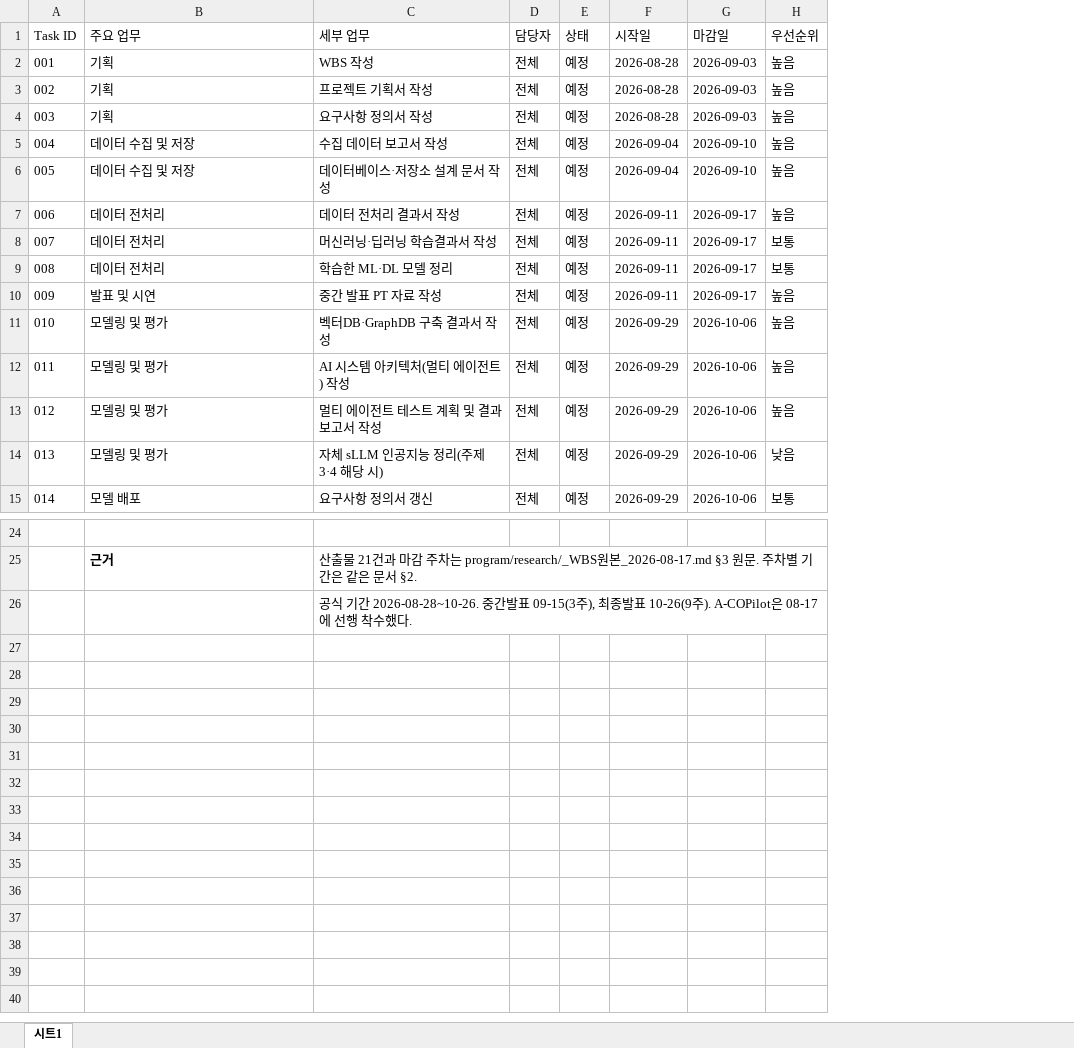
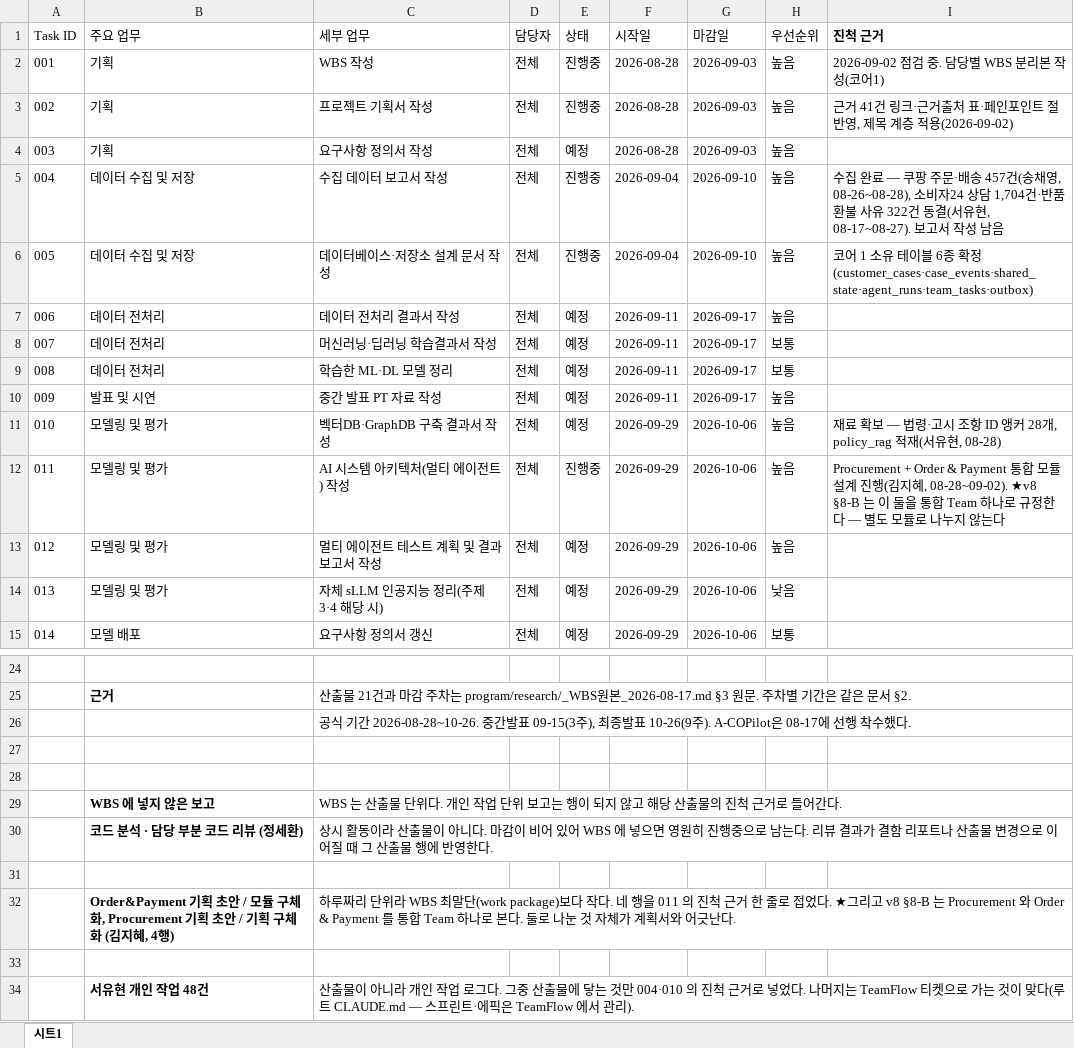
Before and after one commit to roroblack/A-COP, an Excel workbook: program/산출물양식/[기획] WBS_A-COPilot.xlsx, sheet 시트1, drawn as a sheet; only a part is shown, gaps mark what is left out; values as stored, in another font and other column widths than the file's, no borders; the diff names each change by its address in the sheet, - before the commit and + after, or states it on an @@ line.

```diff
--- a/program/산출물양식/[기획] WBS_A-COPilot.xlsx (sheet 시트1)
+++ b/program/산출물양식/[기획] WBS_A-COPilot.xlsx (sheet 시트1)
+column I (진척 근거), rows 2-12: 2026-09-02 점검 중. 담당별 WBS 분리본 작성(코어1) | 근거 41건 링크·근거출처 표·페인포인트 절 반영, 제목 계층 적용(2026-09-02) |  | 수집 완료 — 쿠팡 주문·배송 457건(송채영, 08-26~08-28), 소비자24 상담 1,704건·반품환불 사유 322건 동결(서유현, 08-17~08-27). 보고서 작성 남음 | 코어 1 소유 테이블 6종 확정(customer_cases·case_events·shared_state·agent_runs·team_tasks·outbox) |  |  |  |  | 재료 확보 — 법령·고시 조항 ID 앵커 28개, policy_rag 적재(서유현, 08-28) | Procurement + Order & Payment 통합 모듈 설계 진행(김지혜, 08-28~09-02). ★v8 §8-B 는 이 둘을 통합 Team 하나로 규정한다 — 별도 모듈로 나누지 않는다
-E2:E3 (상태): 예정
+E2:E3 (상태): 진행중
-E5:E6 (상태): 예정
+E5:E6 (상태): 진행중
-E12 (상태): 예정
+E12 (상태): 진행중
+row 27: (empty)
+row 28: (empty)
+row 29:  | WBS 에 넣지 않은 보고 | WBS 는 산출물 단위다. 개인 작업 단위 보고는 행이 되지 않고 해당 산출물의 진척 근거로 들어간다.
+row 30:  | 코드 분석 · 담당 부분 코드 리뷰 (정세환) | 상시 활동이라 산출물이 아니다. 마감이 비어 있어 WBS 에 넣으면 영원히 진행중으로 남는다. 리뷰 결과가 결함 리포트나 산출물 변경으로 이어질 때 그 산출물 행에 반영한다.
+row 31: (empty)
+row 32:  | Order&Payment 기획 초안 / 모듈 구체화, Procurement 기획 초안 / 기획 구체화 (김지혜, 4행) | 하루짜리 단위라 WBS 최말단(work package)보다 작다. 네 행을 011 의 진척 근거 한 줄로 접었다. ★그리고 v8 §8-B 는 Procurement 와 Order & Payment 를 통합 Team 하나로 본다. 둘로 나눈 것 자체가 계획서와 어긋난다.
+row 33: (empty)
+row 34:  | 서유현 개인 작업 48건 | 산출물이 아니라 개인 작업 로그다. 그중 산출물에 닿는 것만 004·010 의 진척 근거로 넣었다. 나머지는 TeamFlow 티켓으로 가는 것이 맞다(루트 CLAUDE.md — 스프린트·에픽은 TeamFlow 에서 관리).
```
Also changed, not shown: 3 other files.
